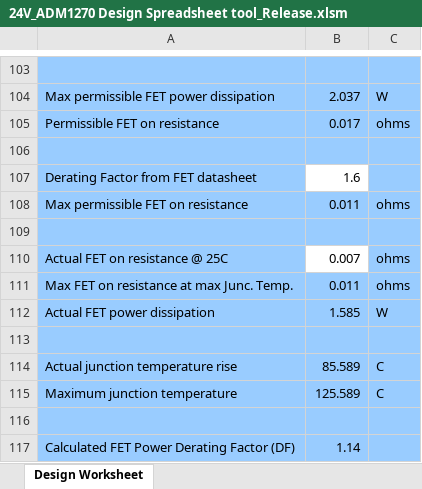
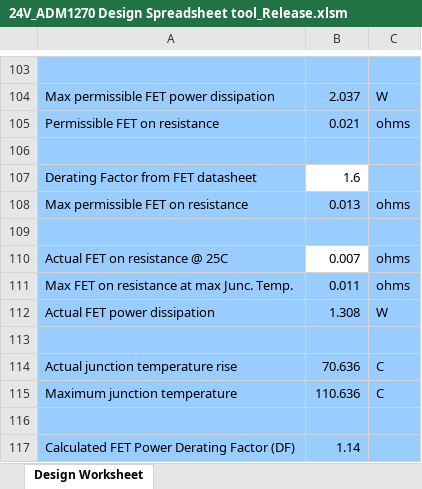
Before and after one commit to EPFLXplore/Power_HW, an Excel workbook: power_hat/computations/ADM/24V_ADM1270 Design Spreadsheet tool_Release.xlsm, sheet Design Worksheet, drawn as a sheet; only a part is shown, gaps mark what is left out; values as stored, in another font and other column widths than the file's, no borders; charts and pictures not drawn; the diff covers the shown part only; the diff names each change by its address in the sheet, - before the commit and + after, or states it on an @@ line.

```diff
--- a/power_hat/computations/ADM/24V_ADM1270 Design Spreadsheet tool_Release.xlsm (sheet Design Worksheet)
+++ b/power_hat/computations/ADM/24V_ADM1270 Design Spreadsheet tool_Release.xlsm (sheet Design Worksheet)
-B105: 0.017
+B105: 0.021
-B108: 0.011
+B108: 0.013
-B112: 1.585
+B112: 1.308
-B114: 85.589
+B114: 70.636
-B115: 125.589
+B115: 110.636
```
Also changed, not shown: 1 added row, 1 removed row and 13 edited cells elsewhere in this sheet, charts or pictures.
